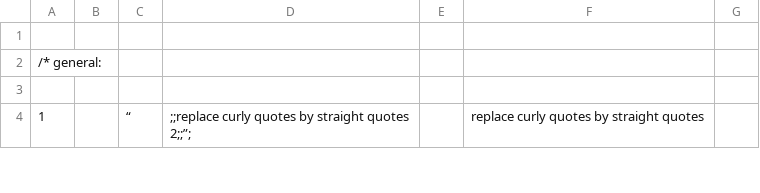
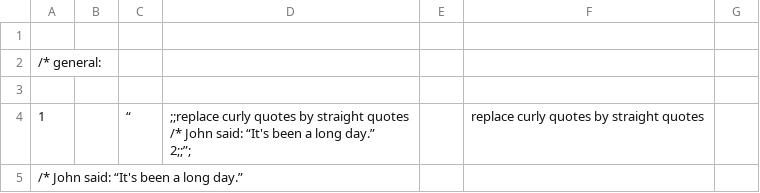
Before and after one commit to intersystems/iknow, a CSV file: language_models/en/prepro.csv, drawn as a sheet; only a part is shown; the diff covers the shown part only.

```diff
--- a/language_models/en/prepro.csv
+++ b/language_models/en/prepro.csv
@@ -3,3 +3,5 @@
 
-1;;“;";;replace curly quotes by straight quotes
-2;;”;";;replace curly quotes by straight quotes
+1;;“;";;replace curly quotes by straight quotes
+/*		John said: “It's been a long day.”
+2;;”;";;replace curly quotes by straight quotes
+/*		John said: “It's been a long day.”
```
Also changed, not shown: 74 added rows, 2 removed rows and 3 edited cells elsewhere in this file, language_models/de/prepro.csv, language_models/es/prepro.csv, 37 other files.
